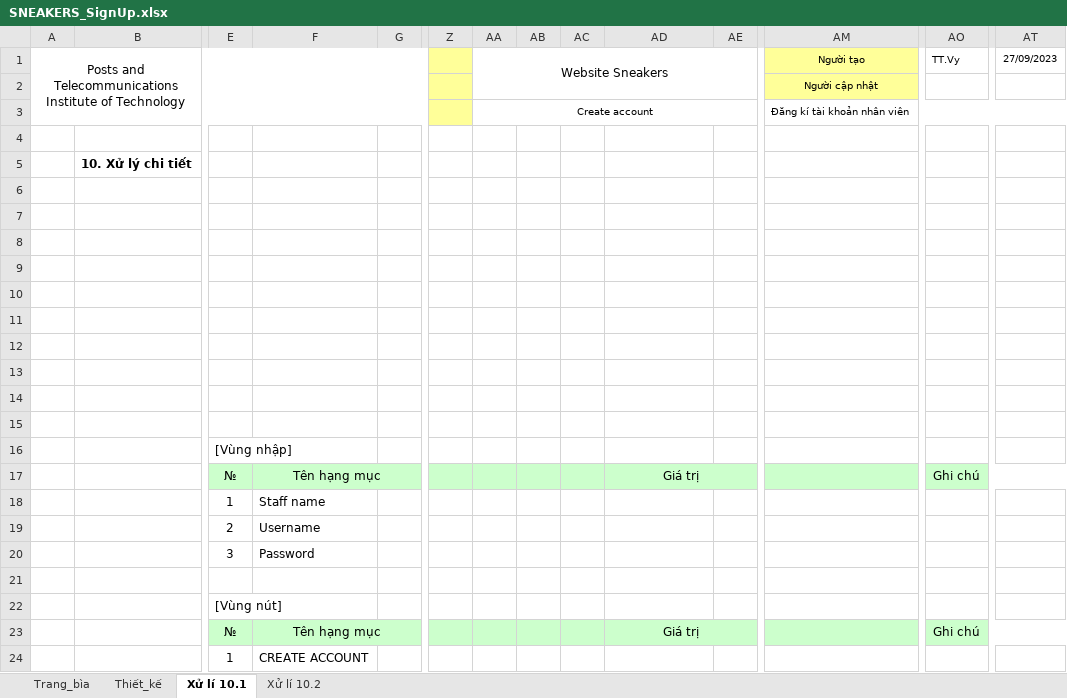
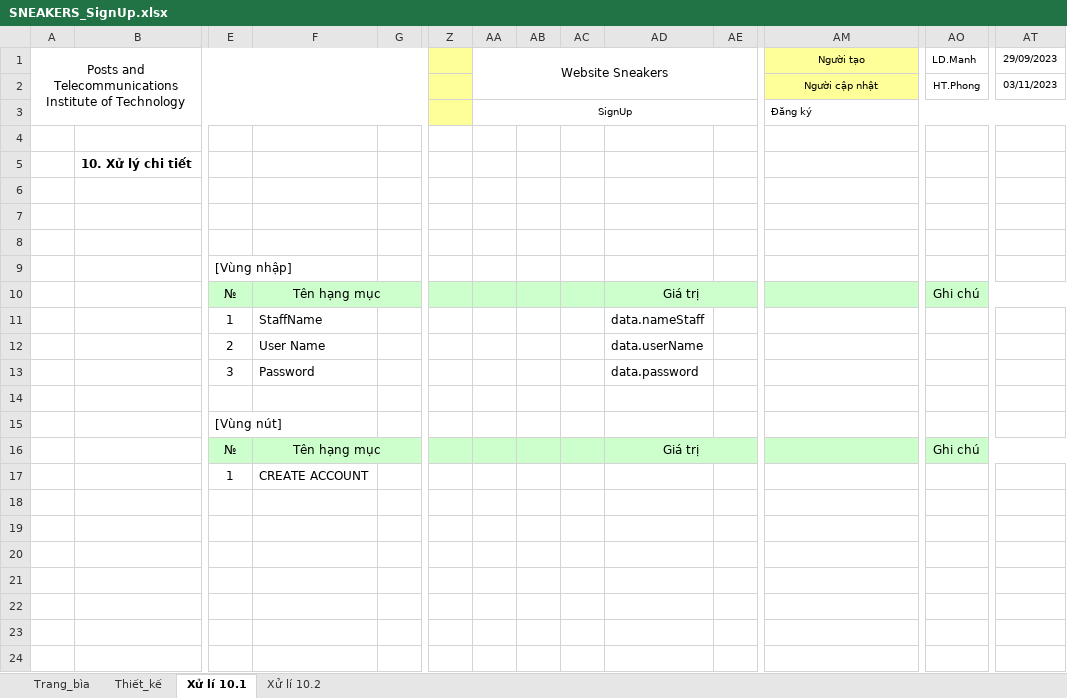
Before and after one commit to tranthuyvy/Sneaker_Website, an Excel workbook: SNEAKER-tailieuthietke/TaiLieuThietKeChiTiet/SNEAKERS_SignUp.xlsx, sheet Xử lí 10.1, drawn as a sheet; only a part is shown, gaps mark what is left out; values as stored, in another font and other column widths than the file's, no borders; removed rows and columns are numbered as before the commit, all else as after; rows hold the shown columns only; the diff names each change by its address in the sheet, - before the commit and + after, or states it on an @@ line.

Commit message:
Fix file chi tiết và chỉnh trang login createStaff, chỉnh api login + api create

```diff
--- a/SNEAKER-tailieuthietke/TaiLieuThietKeChiTiet/SNEAKERS_SignUp.xlsx (sheet Xử lí 10.1)
+++ b/SNEAKER-tailieuthietke/TaiLieuThietKeChiTiet/SNEAKERS_SignUp.xlsx (sheet Xử lí 10.1)
-AO1: TT.Vy
+AO1: LD.Manh
-AT1: 27/09/2023
+AT1: 29/09/2023
-AO2: (empty)
+AO2: HT.Phong
-AT2: (empty)
+AT2: 03/11/2023
-AA3: Create account
+AA3: SignUp
-AM3: Đăng kí tài khoản nhân viên
+AM3: Đăng ký
-row 9: (empty)
-row 10: (empty)
-row 11: (empty)
-row 12: (empty)
-row 13: (empty)
-row 14: (empty)
-row 15: (empty)
-F11: Staff name
+F11: StaffName
-AD11: (empty)
+AD11: data.nameStaff
-F12: Username
+F12: User Name
-AD12: (empty)
+AD12: data.userName
-AD13: (empty)
+AD13: data.password
```
Also changed, not shown: sheet Thiết_kế, sheet Xử lí 10.2, sheet Trang_bìa, charts or pictures, SNEAKER-tailieuthietke/TaiLieuThietKeChiTiet/SNEAKERS_Sign_in.xlsx, 9 other files.
